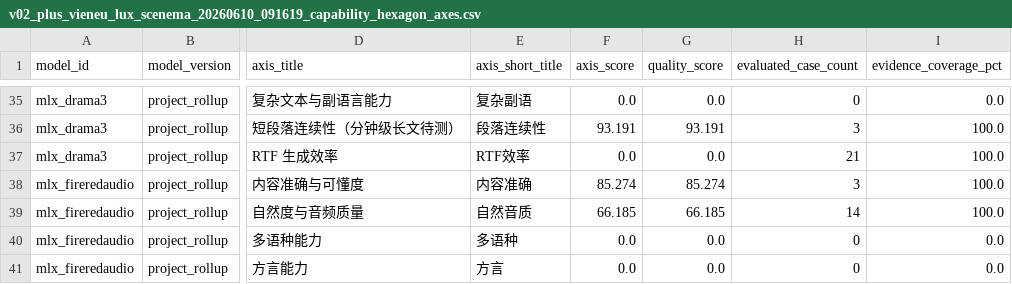
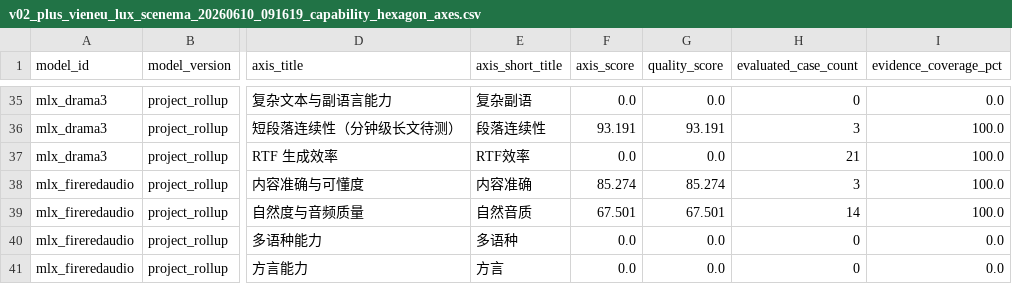
Before and after one commit to vanch007/mlx-tts-benchmarks, a CSV file: reports/v02_plus_vieneu_lux_scenema_20260610_091619_capability_hexagon_axes.csv, drawn as a sheet; only a part is shown, gaps mark what is left out; the diff covers the shown part only; the diff names each change by its address in the sheet, - before the commit and + after, or states it on an @@ line.

```diff
--- a/reports/v02_plus_vieneu_lux_scenema_20260610_091619_capability_hexagon_axes.csv
+++ b/reports/v02_plus_vieneu_lux_scenema_20260610_091619_capability_hexagon_axes.csv
-F39 (axis_score): 66.185
+F39 (axis_score): 67.501
-G39 (quality_score): 66.185
+G39 (quality_score): 67.501
```
Also changed, not shown: 58 edited cells elsewhere in this file, reports/v02_plus_vieneu_lux_scenema_20260610_091619.leaderboard.csv, reports/v02_plus_vieneu_lux_scenema_20260610_091619_artifact_comparison.csv, 11 other files.
